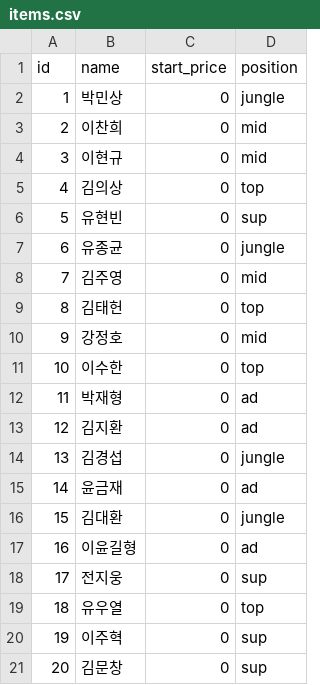
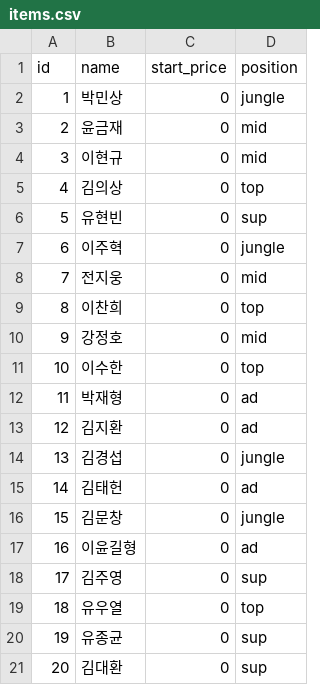
Before and after one commit to dldrks123/TheUlim_Auction, a CSV file: data/items.csv, drawn as a sheet.

Commit message:
Update items.csv

```diff
--- a/data/items.csv
+++ b/data/items.csv
@@ -2,3 +2,3 @@ id,name,start_price,position
 1,박민상,0,jungle
-2,이찬희,0,mid
+2,윤금재,0,mid
 3,이현규,0,mid
@@ -6,5 +6,5 @@ id,name,start_price,position
 5,유현빈,0,sup
-6,유종균,0,jungle
-7,김주영,0,mid
-8,김태헌,0,top
+6,이주혁,0,jungle
+7,전지웅,0,mid
+8,이찬희,0,top
 9,강정호,0,mid
@@ -14,8 +14,8 @@ id,name,start_price,position
 13,김경섭,0,jungle
-14,윤금재,0,ad
-15,김대환,0,jungle
+14,김태헌,0,ad
+15,김문창,0,jungle
 16,이윤길형,0,ad
-17,전지웅,0,sup
+17,김주영,0,sup
 18,유우열,0,top
-19,이주혁,0,sup
-20,김문창,0,sup
+19,유종균,0,sup
+20,김대환,0,sup
```
